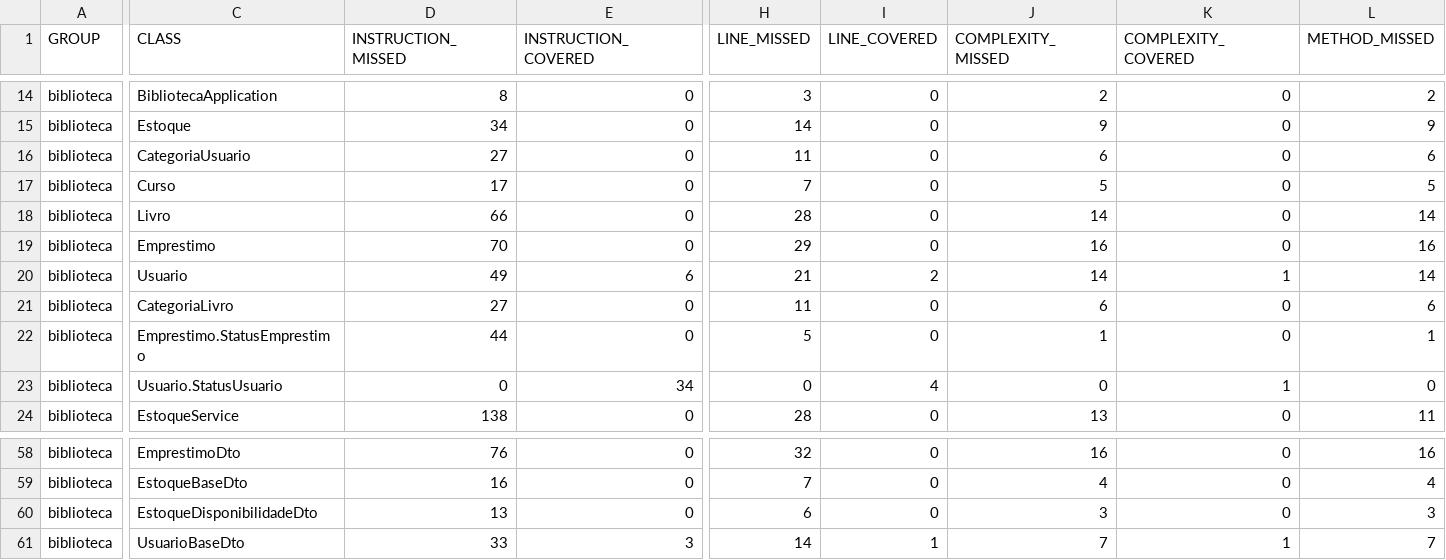
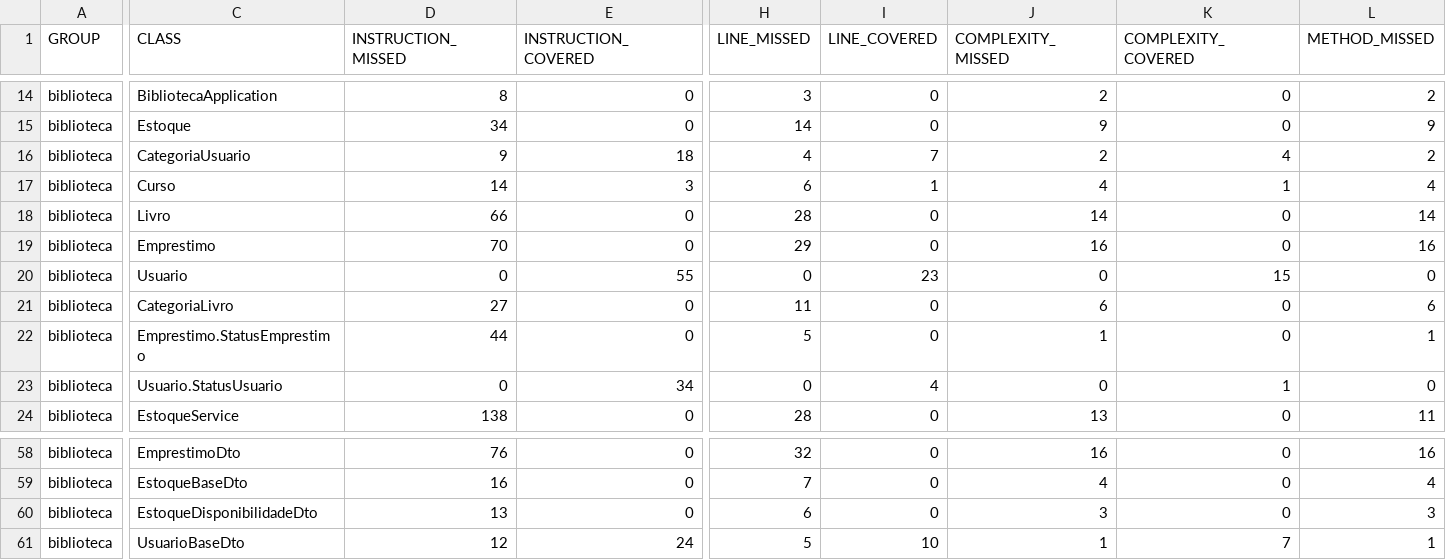
Before and after one commit to Brunno-Bocardo/qds-biblioteca, a CSV file: biblioteca/target/site/jacoco/jacoco.csv, drawn as a sheet; only a part is shown, gaps mark what is left out; the diff covers the shown part only; the diff names each change by its address in the sheet, - before the commit and + after, or states it on an @@ line.

```diff
--- a/biblioteca/target/site/jacoco/jacoco.csv
+++ b/biblioteca/target/site/jacoco/jacoco.csv
-D16 (INSTRUCTION_MISSED): 27
+D16 (INSTRUCTION_MISSED): 9
-E16 (INSTRUCTION_COVERED): 0
+E16 (INSTRUCTION_COVERED): 18
-H16 (LINE_MISSED): 11
+H16 (LINE_MISSED): 4
-I16 (LINE_COVERED): 0
+I16 (LINE_COVERED): 7
-J16 (COMPLEXITY_MISSED): 6
+J16 (COMPLEXITY_MISSED): 2
-K16 (COMPLEXITY_COVERED): 0
+K16 (COMPLEXITY_COVERED): 4
-L16 (METHOD_MISSED): 6
+L16 (METHOD_MISSED): 2
-D17 (INSTRUCTION_MISSED): 17
+D17 (INSTRUCTION_MISSED): 14
-E17 (INSTRUCTION_COVERED): 0
+E17 (INSTRUCTION_COVERED): 3
-H17 (LINE_MISSED): 7
+H17 (LINE_MISSED): 6
-I17 (LINE_COVERED): 0
+I17 (LINE_COVERED): 1
-J17 (COMPLEXITY_MISSED): 5
+J17 (COMPLEXITY_MISSED): 4
-K17 (COMPLEXITY_COVERED): 0
+K17 (COMPLEXITY_COVERED): 1
-L17 (METHOD_MISSED): 5
+L17 (METHOD_MISSED): 4
-D20 (INSTRUCTION_MISSED): 49
+D20 (INSTRUCTION_MISSED): 0
-E20 (INSTRUCTION_COVERED): 6
+E20 (INSTRUCTION_COVERED): 55
-H20 (LINE_MISSED): 21
+H20 (LINE_MISSED): 0
-I20 (LINE_COVERED): 2
+I20 (LINE_COVERED): 23
-J20 (COMPLEXITY_MISSED): 14
+J20 (COMPLEXITY_MISSED): 0
-K20 (COMPLEXITY_COVERED): 1
+K20 (COMPLEXITY_COVERED): 15
-L20 (METHOD_MISSED): 14
+L20 (METHOD_MISSED): 0
-D61 (INSTRUCTION_MISSED): 33
+D61 (INSTRUCTION_MISSED): 12
-E61 (INSTRUCTION_COVERED): 3
+E61 (INSTRUCTION_COVERED): 24
-H61 (LINE_MISSED): 14
+H61 (LINE_MISSED): 5
-I61 (LINE_COVERED): 1
+I61 (LINE_COVERED): 10
-J61 (COMPLEXITY_MISSED): 7
+J61 (COMPLEXITY_MISSED): 1
-K61 (COMPLEXITY_COVERED): 1
+K61 (COMPLEXITY_COVERED): 7
-L61 (METHOD_MISSED): 7
+L61 (METHOD_MISSED): 1
```
Also changed, not shown: 64 edited cells elsewhere in this file, 54 other files.
